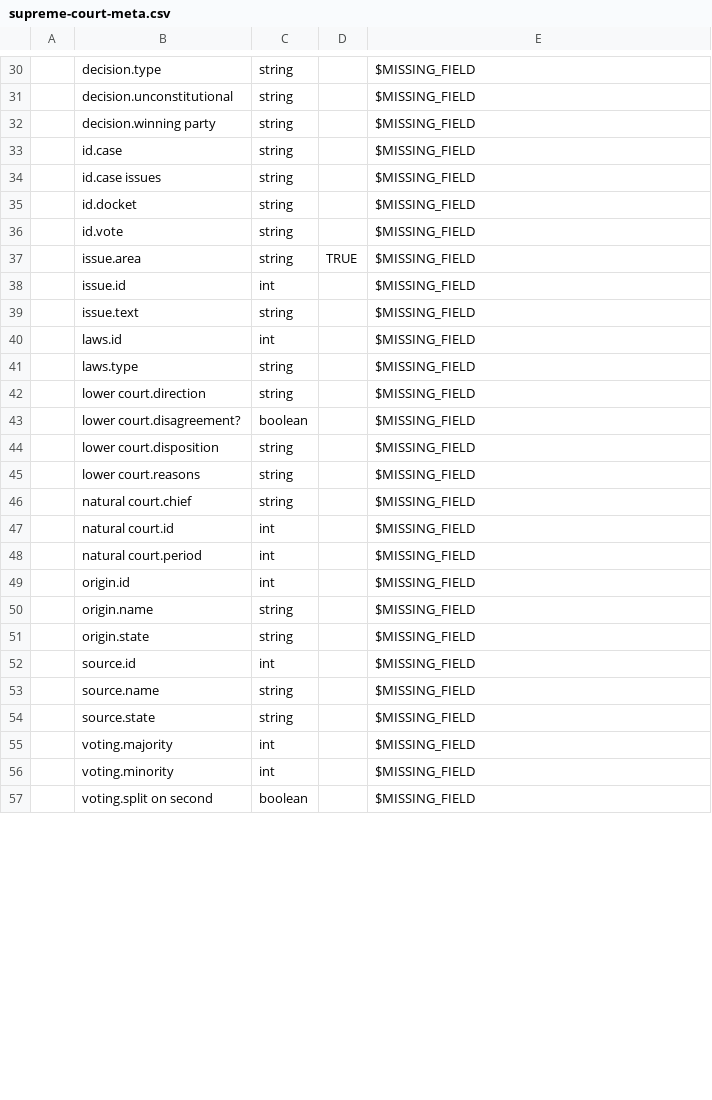
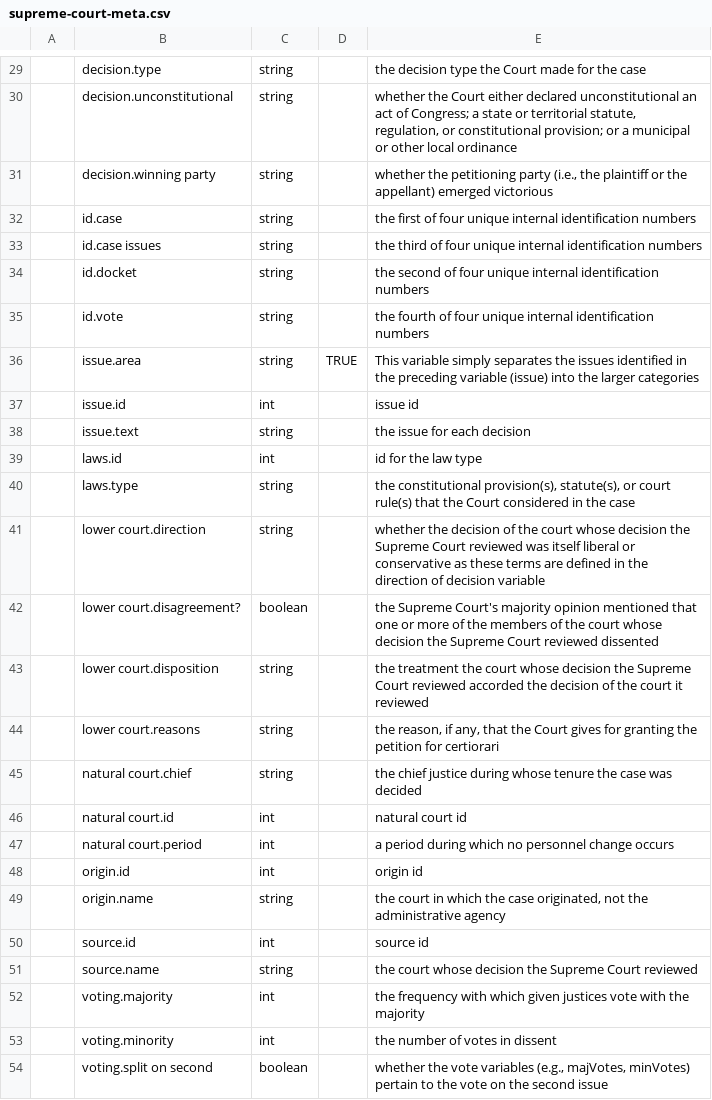
Before and after one commit to corgis-edu/corgis, a CSV file: source/supreme-court/supreme-court-meta.csv, drawn as a sheet; only a part is shown, gaps mark what is left out; removed rows and columns are numbered as before the commit, all else as after; the diff covers the shown part only; the diff names each change by its address in the sheet, - before the commit and + after, or states it on an @@ line.

Commit message:
update supreme-court dataset

```diff
--- a/source/supreme-court/supreme-court-meta.csv
+++ b/source/supreme-court/supreme-court-meta.csv
-E29: $MISSING_FIELD
+E29: the decision type the Court made for the case
-E30: $MISSING_FIELD
+E30: whether the Court either declared unconstitutional an act of Congress; a state or territorial statute, regulation, or constitutional provision; or a municipal or other local ordinance
-E31: $MISSING_FIELD
+E31: whether the petitioning party (i.e., the plaintiff or the appellant) emerged victorious
-E32: $MISSING_FIELD
+E32: the first of four unique internal identification numbers
-E33: $MISSING_FIELD
+E33: the third of four unique internal identification numbers
-E34: $MISSING_FIELD
+E34: the second of four unique internal identification numbers
-E35: $MISSING_FIELD
+E35: the fourth of four unique internal identification numbers
-E36: $MISSING_FIELD
+E36: This variable simply separates the issues identified in the preceding variable (issue) into the larger categories
-E37: $MISSING_FIELD
+E37: issue id
-E38: $MISSING_FIELD
+E38: the issue for each decision
-E39: $MISSING_FIELD
+E39: id for the law type
-E40: $MISSING_FIELD
+E40: the constitutional provision(s), statute(s), or court rule(s) that the Court considered in the case
-E41: $MISSING_FIELD
+E41: whether the decision of the court whose decision the Supreme Court reviewed was itself liberal or conservative as these terms are defined in the direction of decision variable
-E42: $MISSING_FIELD
+E42: the Supreme Court's majority opinion mentioned that one or more of the members of the court whose decision the Supreme Court reviewed dissented
-E43: $MISSING_FIELD
+E43: the treatment the court whose decision the Supreme Court reviewed accorded the decision of the court it reviewed
-E44: $MISSING_FIELD
+E44: the reason, if any, that the Court gives for granting the petition for certiorari
-E45: $MISSING_FIELD
+E45: the chief justice during whose tenure the case was decided
-E46: $MISSING_FIELD
+E46: natural court id
-E47: $MISSING_FIELD
+E47: a period during which no personnel change occurs
-E48: $MISSING_FIELD
+E48: origin id
-E49: $MISSING_FIELD
+E49: the court in which the case originated, not the administrative agency
-row 51:  | origin.state | string |  | $MISSING_FIELD
-E50: $MISSING_FIELD
+E50: source id
-E51: $MISSING_FIELD
+E51: the court whose decision the Supreme Court reviewed
-row 54:  | source.state | string |  | $MISSING_FIELD
-E52: $MISSING_FIELD
+E52: the frequency with which given justices vote with the majority
-E53: $MISSING_FIELD
+E53: the number of votes in dissent
-E54: $MISSING_FIELD
+E54: whether the vote variables (e.g., majVotes, minVotes) pertain to the vote on the second issue
```
Also changed, not shown: 1 added row, 23 removed rows and 35 edited cells elsewhere in this file, 23 other files.
